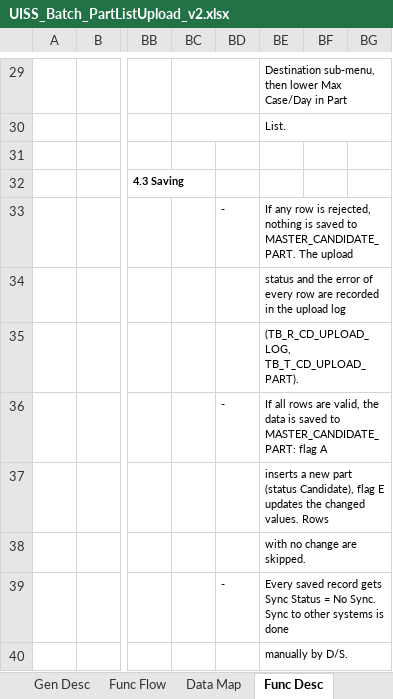
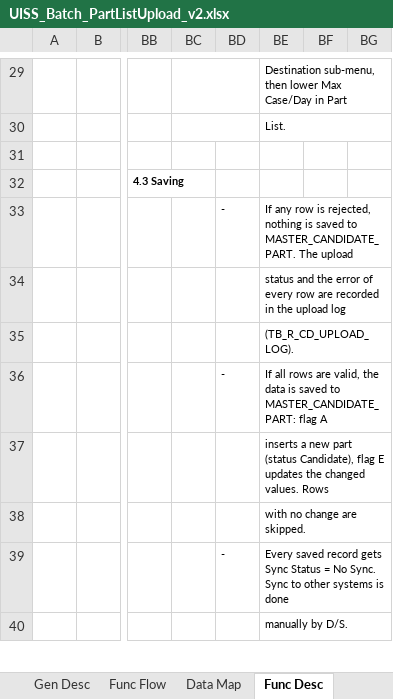
Before and after one commit to ivanrayhannn/crossdockpoc, an Excel workbook: UISS_Batch_PartListUpload_v2.xlsx, sheet Func Desc, drawn as a sheet; only a part is shown, gaps mark what is left out; values as stored, in another font and other column widths than the file's, no borders; the diff names each change by its address in the sheet, - before the commit and + after, or states it on an @@ line.

```diff
--- a/UISS_Batch_PartListUpload_v2.xlsx (sheet Func Desc)
+++ b/UISS_Batch_PartListUpload_v2.xlsx (sheet Func Desc)
-BE35: (TB_R_CD_UPLOAD_LOG, TB_T_CD_UPLOAD_PART).
+BE35: (TB_R_CD_UPLOAD_LOG).
```
Also changed, not shown: sheet Data Map, sheet Appendix, sheet Gen Desc.
